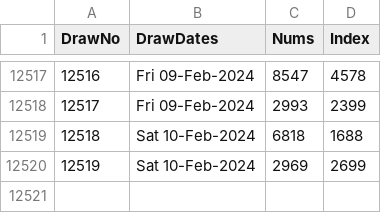
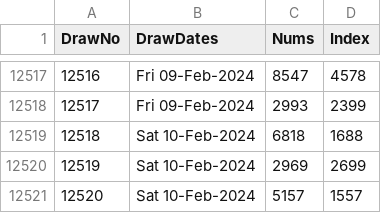
Before and after one commit to csnlcbtt/wix, a CSV file: csv/p4master.csv, drawn as a sheet; only a part is shown, gaps mark what is left out; the diff names each change by its address in the sheet, - before the commit and + after, or states it on an @@ line.

```diff
--- a/csv/p4master.csv
+++ b/csv/p4master.csv
+row 12521: 12520 | Sat 10-Feb-2024 | 5157 | 1557
```
Also changed, not shown: csv/p2hznhist.csv, csv/p2master.csv, 23 other files.
